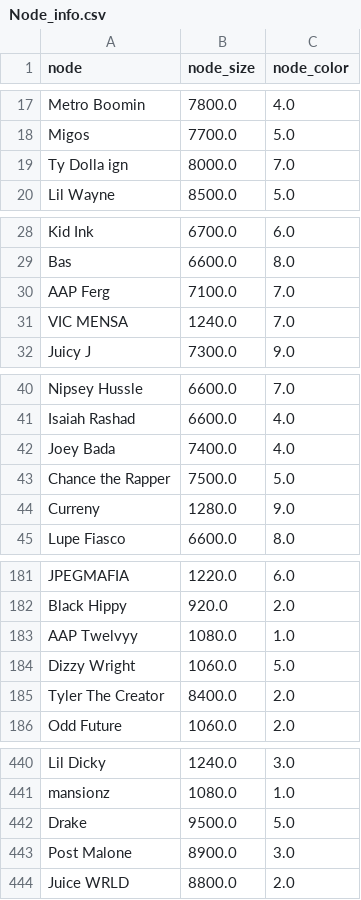
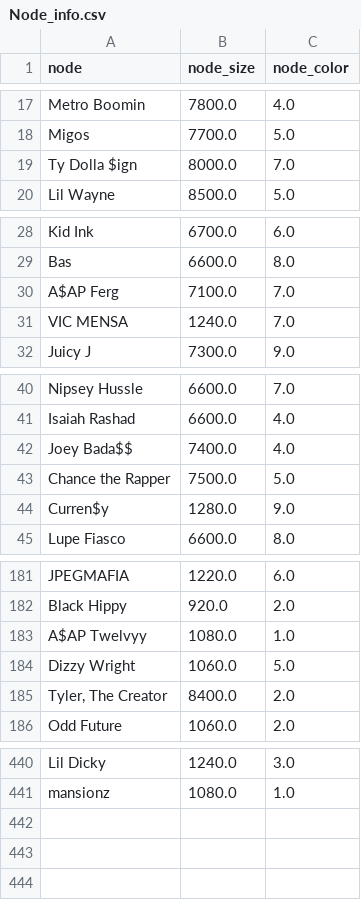
Before and after one commit to mattharding23/ANLY_645_Project, a CSV file: codes/Node_info.csv, drawn as a sheet; only a part is shown, gaps mark what is left out; the diff covers the shown part only.

```diff
--- a/codes/Node_info.csv
+++ b/codes/Node_info.csv
@@ -18,3 +18,3 @@ Metro Boomin,7800.0,4.0
 Migos,7700.0,5.0
-Ty Dolla ign,8000.0,7.0
+Ty Dolla $ign,8000.0,7.0
 Lil Wayne,8500.0,5.0
@@ -29,3 +29,3 @@ Kid Ink,6700.0,6.0
 Bas,6600.0,8.0
-AAP Ferg,7100.0,7.0
+A$AP Ferg,7100.0,7.0
 VIC MENSA,1240.0,7.0
@@ -41,5 +41,5 @@ Nipsey Hussle,6600.0,7.0
 Isaiah Rashad,6600.0,4.0
-Joey Bada,7400.0,4.0
+Joey Bada$$,7400.0,4.0
 Chance the Rapper,7500.0,5.0
-Curreny,1280.0,9.0
+Curren$y,1280.0,9.0
 Lupe Fiasco,6600.0,8.0
@@ -182,5 +182,5 @@ JPEGMAFIA,1220.0,6.0
 Black Hippy,920.0,2.0
-AAP Twelvyy,1080.0,1.0
+A$AP Twelvyy,1080.0,1.0
 Dizzy Wright,1060.0,5.0
-Tyler The Creator,8400.0,2.0
+"Tyler, The Creator",8400.0,2.0
 Odd Future,1060.0,2.0
@@ -441,4 +441 @@ Lil Dicky,1240.0,3.0
 mansionz,1080.0,1.0
-Drake,9500.0,5.0
-Post Malone,8900.0,3.0
-Juice WRLD,8800.0,2.0
```
Also changed, not shown: 10 edited cells elsewhere in this file, 3 other files.
